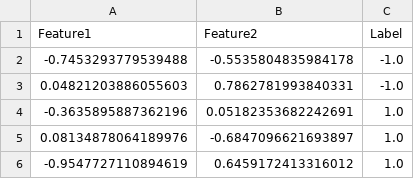
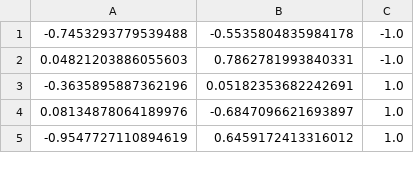
Before and after one commit to CGonzo94UA/RA_ML, a CSV file: datasets/nonlinear_dataset.csv, drawn as a sheet; only a part is shown; the diff names each change by its address in the sheet, - before the commit and + after, or states it on an @@ line.

Commit message:
ActivationFunction private, round in mate and nonlinear_dataset_generator

```diff
--- a/datasets/nonlinear_dataset.csv
+++ b/datasets/nonlinear_dataset.csv
-row 1: Feature1 | Feature2 | Label
```
Also changed, not shown: 9 other files.
